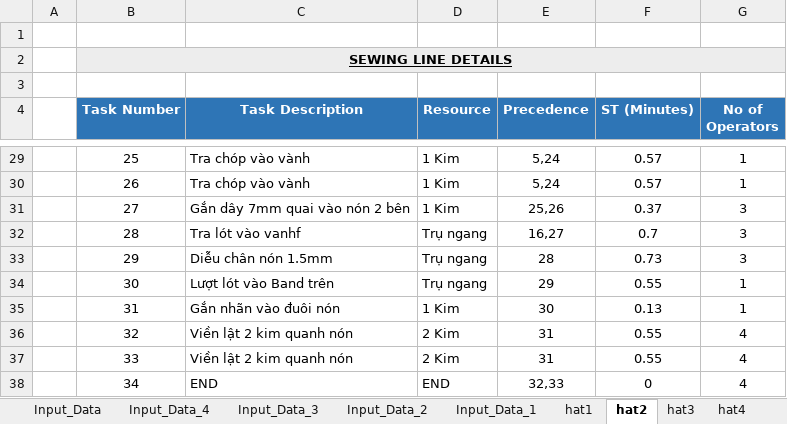
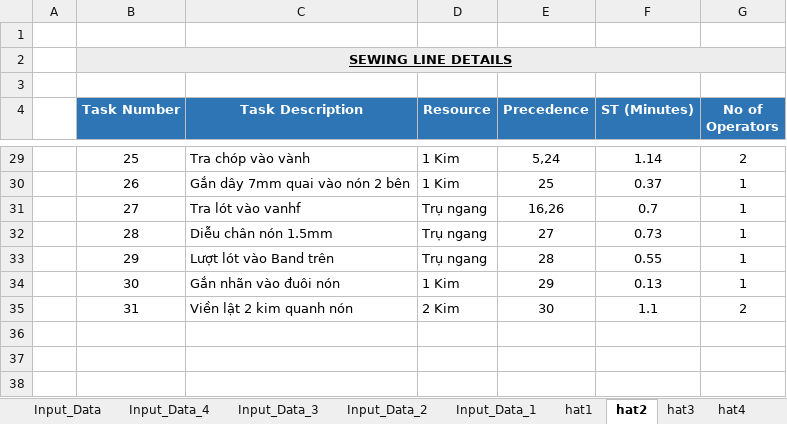
Before and after one commit to Thang1703hrsh/SW_TTD, an Excel workbook: Line Balancing.xlsm, sheet hat2, drawn as a sheet; only a part is shown, gaps mark what is left out; values as stored, in another font and other column widths than the file's, no borders; the diff covers the shown part only; the diff names each change by its address in the sheet, - before the commit and + after, or states it on an @@ line.

```diff
--- a/Line Balancing.xlsm (sheet hat2)
+++ b/Line Balancing.xlsm (sheet hat2)
-F29 (ST (Minutes)): 0.57
+F29 (ST (Minutes)): 1.14
-G29 (No of Operators): 1
+G29 (No of Operators): 2
-C30 (Task Description): Tra chóp vào vành
+C30 (Task Description): Gắn dây 7mm quai vào nón 2 bên
-E30 (Precedence): 5,24
+E30 (Precedence): 25
-F30 (ST (Minutes)): 0.57
+F30 (ST (Minutes)): 0.37
-C31 (Task Description): Gắn dây 7mm quai vào nón 2 bên
+C31 (Task Description): Tra lót vào vanhf
-D31 (Resource): 1 Kim
+D31 (Resource): Trụ ngang
-E31 (Precedence): 25,26
+E31 (Precedence): 16,26
-F31 (ST (Minutes)): 0.37
+F31 (ST (Minutes)): 0.7
-G31:G33 (No of Operators): 3
+G31:G33 (No of Operators): 1
-C32 (Task Description): Tra lót vào vanhf
+C32 (Task Description): Diễu chân nón 1.5mm
-E32 (Precedence): 16,27
+E32 (Precedence): 27
-F32 (ST (Minutes)): 0.7
+F32 (ST (Minutes)): 0.73
-C33 (Task Description): Diễu chân nón 1.5mm
+C33 (Task Description): Lượt lót vào Band trên
-F33 (ST (Minutes)): 0.73
+F33 (ST (Minutes)): 0.55
-C34 (Task Description): Lượt lót vào Band trên
+C34 (Task Description): Gắn nhãn vào đuôi nón
-D34 (Resource): Trụ ngang
+D34 (Resource): 1 Kim
-F34 (ST (Minutes)): 0.55
+F34 (ST (Minutes)): 0.13
-C35 (Task Description): Gắn nhãn vào đuôi nón
+C35 (Task Description): Viền lật 2 kim quanh nón
-D35 (Resource): 1 Kim
+D35 (Resource): 2 Kim
-F35 (ST (Minutes)): 0.13
+F35 (ST (Minutes)): 1.1
-G35 (No of Operators): 1
+G35 (No of Operators): 2
-row 36:  | 32 | Viền lật 2 kim quanh nón | 2 Kim | 31 | 0.55 | 4
-row 37:  | 33 | Viền lật 2 kim quanh nón | 2 Kim | 31 | 0.55 | 4
-row 38:  | 34 | END | END | 32,33 | 0 | 4
```
Also changed, not shown: 19 edited cells elsewhere in this sheet, sheet hat1, sheet hat4, sheet hat3, sheet Input_Data_2, sheet Input_Data, sheet Line_Details, 4 other files.
